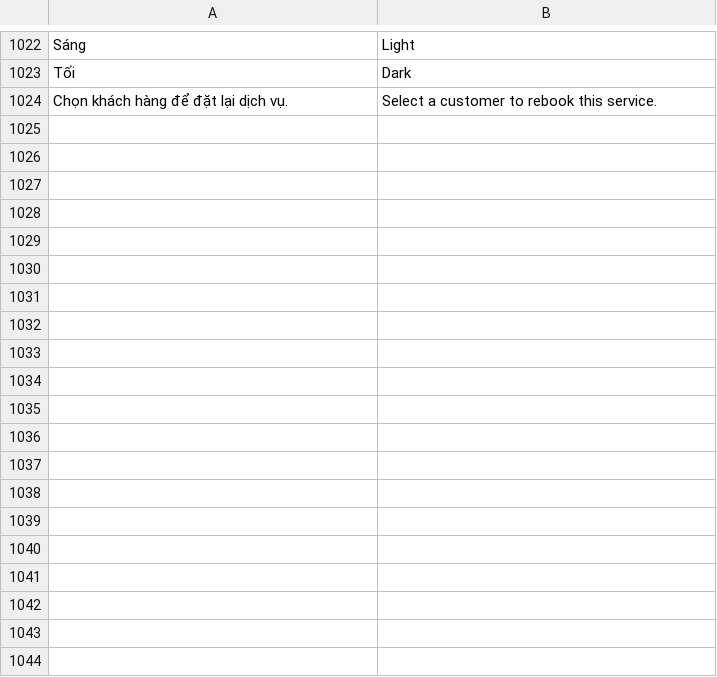
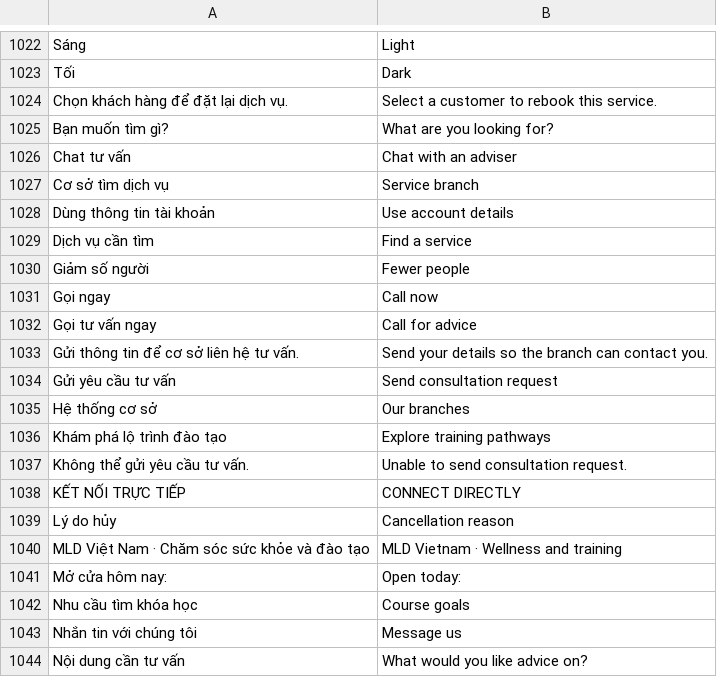
Before and after one commit to TheHonnn/MLD_VietNam, a TSV file: minizalo/zalo_mini_app/my-app/src/i18n/interface-en.tsv, drawn as a sheet; only a part is shown, gaps mark what is left out; the diff covers the shown part only; the diff names each change by its address in the sheet, - before the commit and + after, or states it on an @@ line.

```diff
--- a/minizalo/zalo_mini_app/my-app/src/i18n/interface-en.tsv
+++ b/minizalo/zalo_mini_app/my-app/src/i18n/interface-en.tsv
+row 1025: Bạn muốn tìm gì? | What are you looking for?
+row 1026: Chat tư vấn | Chat with an adviser
+row 1027: Cơ sở tìm dịch vụ | Service branch
+row 1028: Dùng thông tin tài khoản | Use account details
+row 1029: Dịch vụ cần tìm | Find a service
+row 1030: Giảm số người | Fewer people
+row 1031: Gọi ngay | Call now
+row 1032: Gọi tư vấn ngay | Call for advice
+row 1033: Gửi thông tin để cơ sở liên hệ tư vấn. | Send your details so the branch can contact you.
+row 1034: Gửi yêu cầu tư vấn | Send consultation request
+row 1035: Hệ thống cơ sở | Our branches
+row 1036: Khám phá lộ trình đào tạo | Explore training pathways
+row 1037: Không thể gửi yêu cầu tư vấn. | Unable to send consultation request.
+row 1038: KẾT NỐI TRỰC TIẾP | CONNECT DIRECTLY
+row 1039: Lý do hủy | Cancellation reason
+row 1040: MLD Việt Nam · Chăm sóc sức khỏe và đào tạo | MLD Vietnam · Wellness and training
+row 1041: Mở cửa hôm nay: | Open today:
+row 1042: Nhu cầu tìm khóa học | Course goals
+row 1043: Nhắn tin với chúng tôi | Message us
+row 1044: Nội dung cần tư vấn | What would you like advice on?
```
Also changed, not shown: 50 added rows elsewhere in this file, 58 other files.
